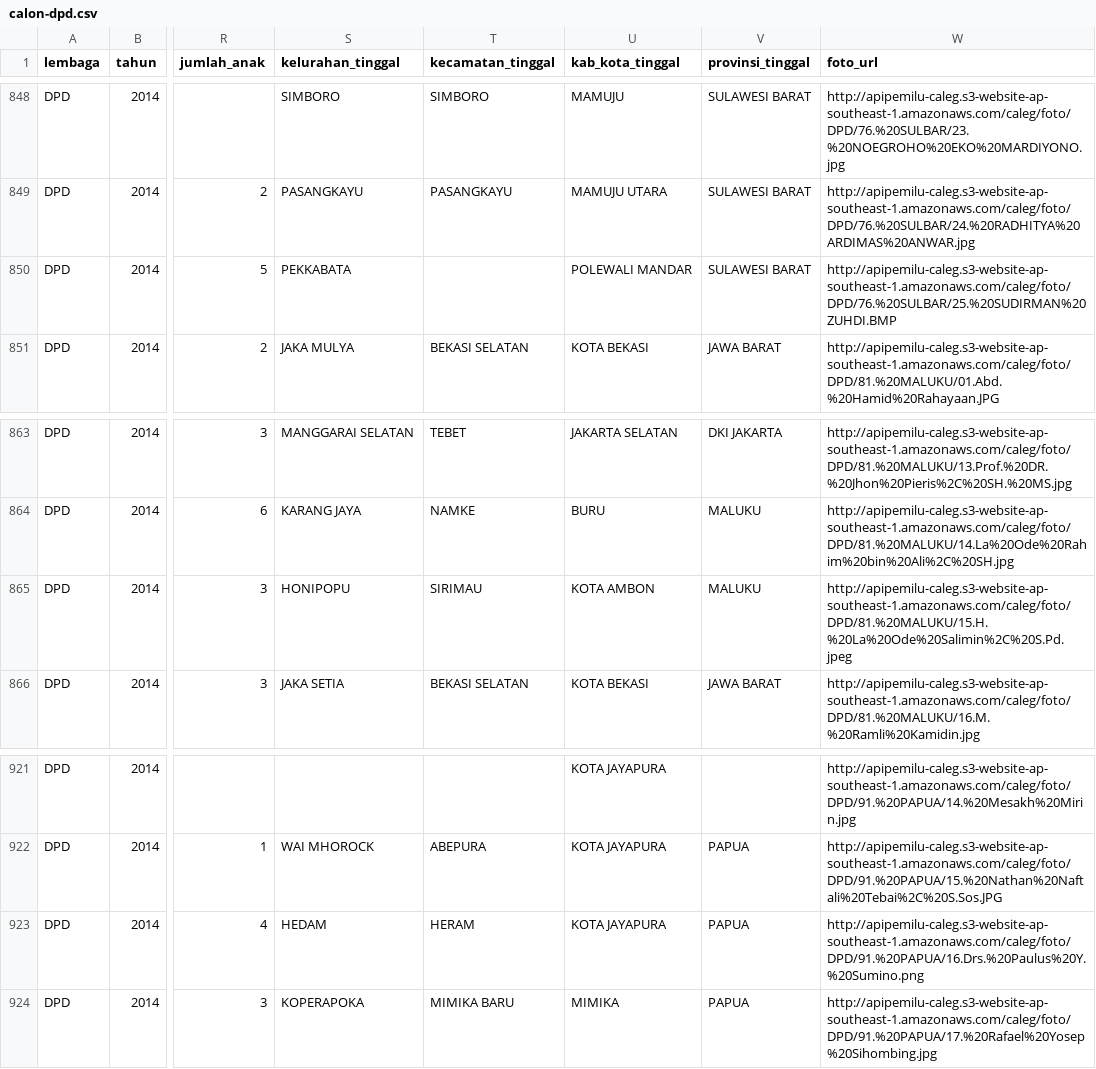
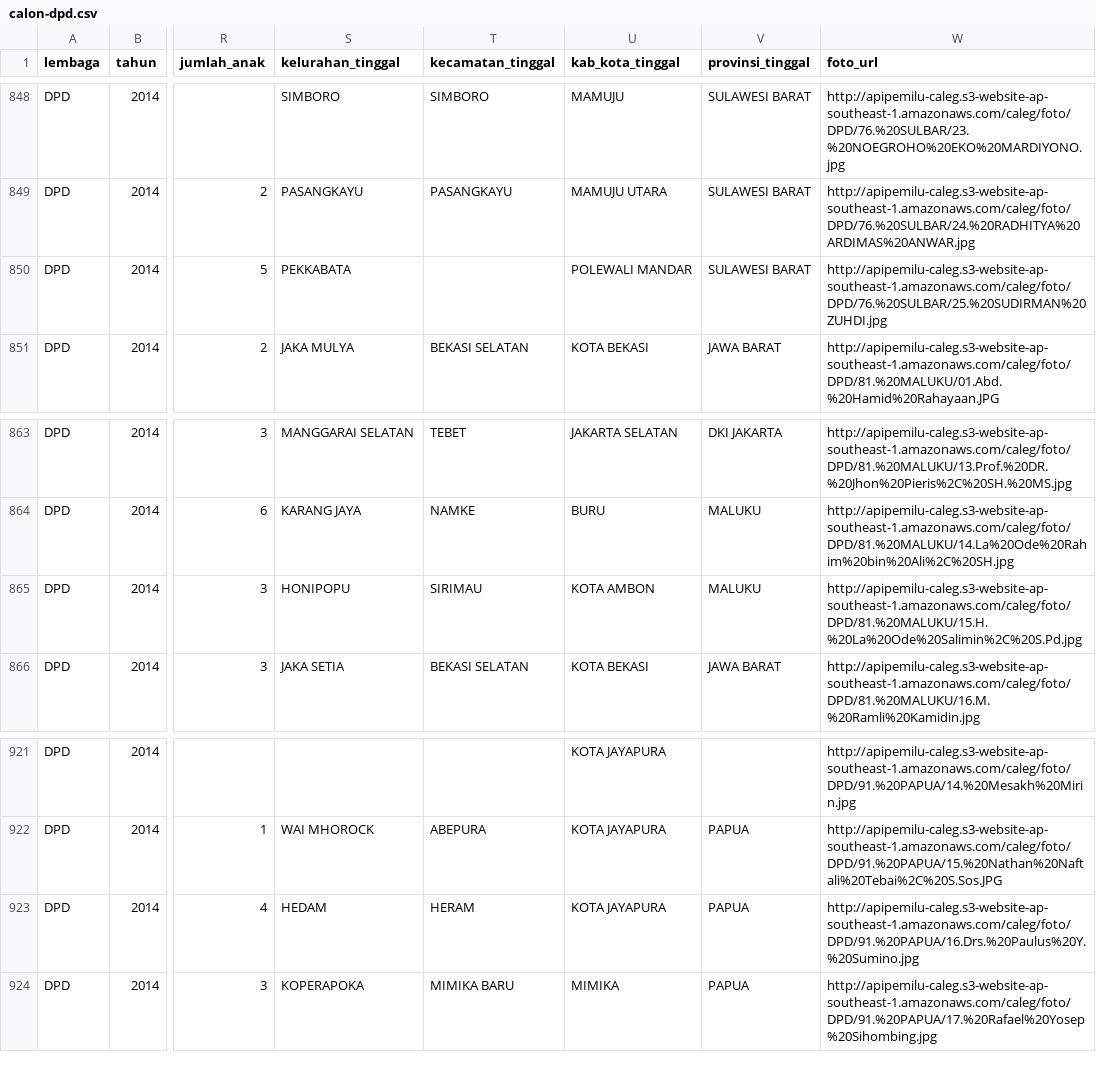
Before and after one commit to pemiluAPI/pemilu-data, a CSV file: calon/2014/dpd/calon-dpd.csv, drawn as a sheet; only a part is shown, gaps mark what is left out; the diff covers the shown part only; the diff names each change by its address in the sheet, - before the commit and + after, or states it on an @@ line.

```diff
--- a/calon/2014/dpd/calon-dpd.csv
+++ b/calon/2014/dpd/calon-dpd.csv
-W850 (foto_url): http://apipemilu-caleg.s3-website-ap-southeast-1.amazonaws.com/caleg/foto/DPD/76.%20SULBAR/25.%20SUDIRMAN%20ZUHDI.BMP
+W850 (foto_url): http://apipemilu-caleg.s3-website-ap-southeast-1.amazonaws.com/caleg/foto/DPD/76.%20SULBAR/25.%20SUDIRMAN%20ZUHDI.jpg
-W865 (foto_url): http://apipemilu-caleg.s3-website-ap-southeast-1.amazonaws.com/caleg/foto/DPD/81.%20MALUKU/15.H.%20La%20Ode%20Salimin%2C%20S.Pd.jpeg
+W865 (foto_url): http://apipemilu-caleg.s3-website-ap-southeast-1.amazonaws.com/caleg/foto/DPD/81.%20MALUKU/15.H.%20La%20Ode%20Salimin%2C%20S.Pd.jpg
-W923 (foto_url): http://apipemilu-caleg.s3-website-ap-southeast-1.amazonaws.com/caleg/foto/DPD/91.%20PAPUA/16.Drs.%20Paulus%20Y.%20Sumino.png
+W923 (foto_url): http://apipemilu-caleg.s3-website-ap-southeast-1.amazonaws.com/caleg/foto/DPD/91.%20PAPUA/16.Drs.%20Paulus%20Y.%20Sumino.jpg
```
Also changed, not shown: 13 edited cells elsewhere in this file, 1 other file.
